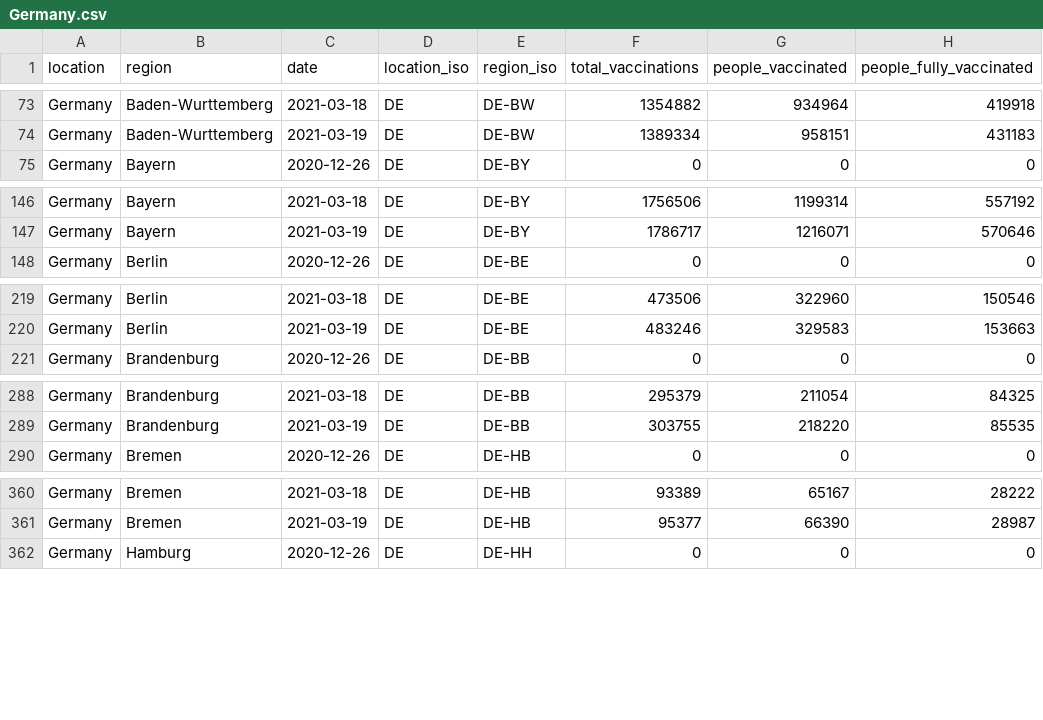
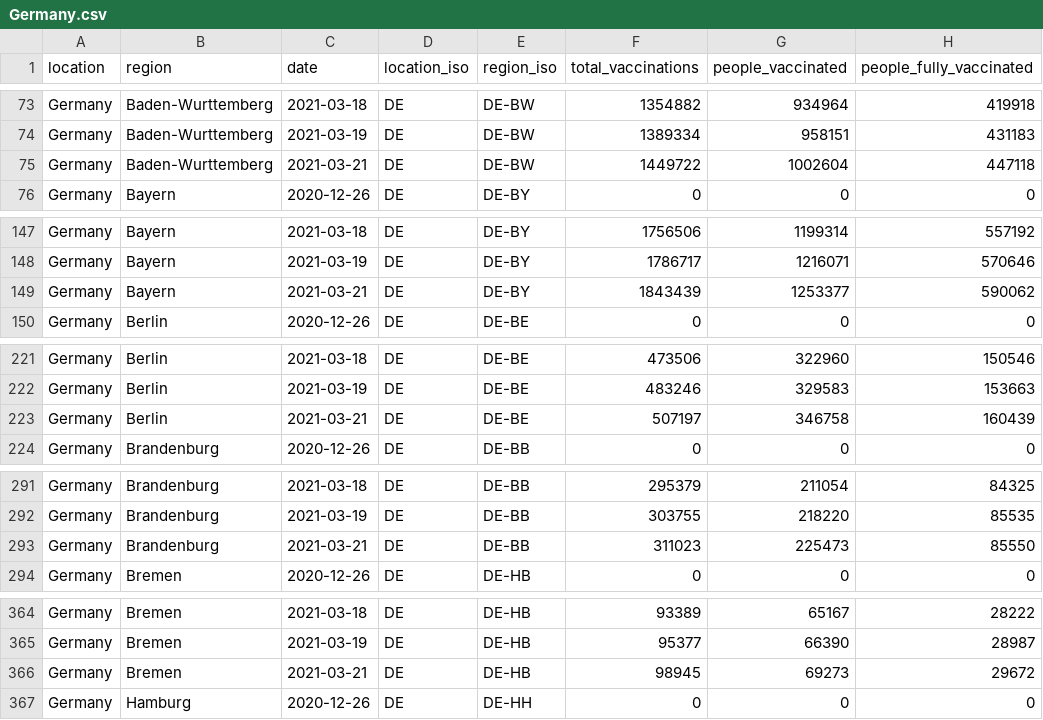
Before and after one commit to sociepy/covid19-vaccination-subnational, a CSV file: data/countries/Germany.csv, drawn as a sheet; only a part is shown, gaps mark what is left out; the diff covers the shown part only.

```diff
--- a/data/countries/Germany.csv
+++ b/data/countries/Germany.csv
@@ -74,2 +74,3 @@ Germany,Baden-Wurttemberg,2021-03-18,DE,DE-BW,1354882,934964,419918
 Germany,Baden-Wurttemberg,2021-03-19,DE,DE-BW,1389334,958151,431183
+Germany,Baden-Wurttemberg,2021-03-21,DE,DE-BW,1449722,1002604,447118
 Germany,Bayern,2020-12-26,DE,DE-BY,0,0,0
@@ -147,2 +148,3 @@ Germany,Bayern,2021-03-18,DE,DE-BY,1756506,1199314,557192
 Germany,Bayern,2021-03-19,DE,DE-BY,1786717,1216071,570646
+Germany,Bayern,2021-03-21,DE,DE-BY,1843439,1253377,590062
 Germany,Berlin,2020-12-26,DE,DE-BE,0,0,0
@@ -220,2 +222,3 @@ Germany,Berlin,2021-03-18,DE,DE-BE,473506,322960,150546
 Germany,Berlin,2021-03-19,DE,DE-BE,483246,329583,153663
+Germany,Berlin,2021-03-21,DE,DE-BE,507197,346758,160439
 Germany,Brandenburg,2020-12-26,DE,DE-BB,0,0,0
@@ -289,2 +292,3 @@ Germany,Brandenburg,2021-03-18,DE,DE-BB,295379,211054,84325
 Germany,Brandenburg,2021-03-19,DE,DE-BB,303755,218220,85535
+Germany,Brandenburg,2021-03-21,DE,DE-BB,311023,225473,85550
 Germany,Bremen,2020-12-26,DE,DE-HB,0,0,0
@@ -361,2 +365,3 @@ Germany,Bremen,2021-03-18,DE,DE-HB,93389,65167,28222
 Germany,Bremen,2021-03-19,DE,DE-HB,95377,66390,28987
+Germany,Bremen,2021-03-21,DE,DE-HB,98945,69273,29672
 Germany,Hamburg,2020-12-26,DE,DE-HH,0,0,0
```
Also changed, not shown: 11 added rows elsewhere in this file, data/countries/Austria.csv, data/countries/India.csv, 25 other files.
